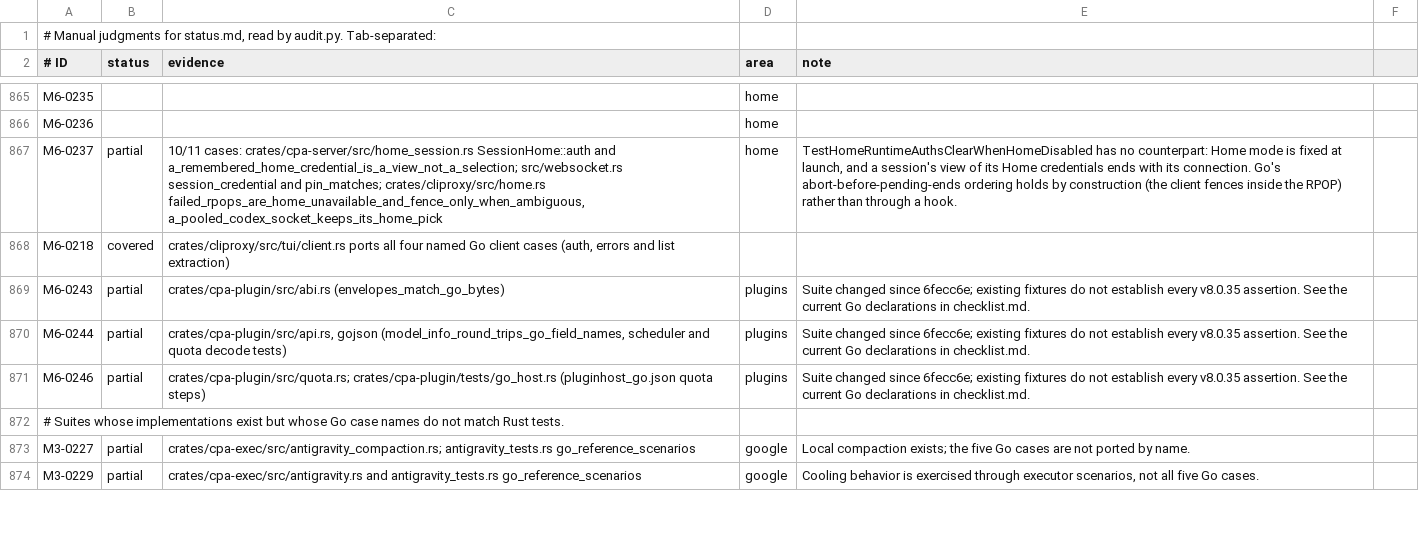
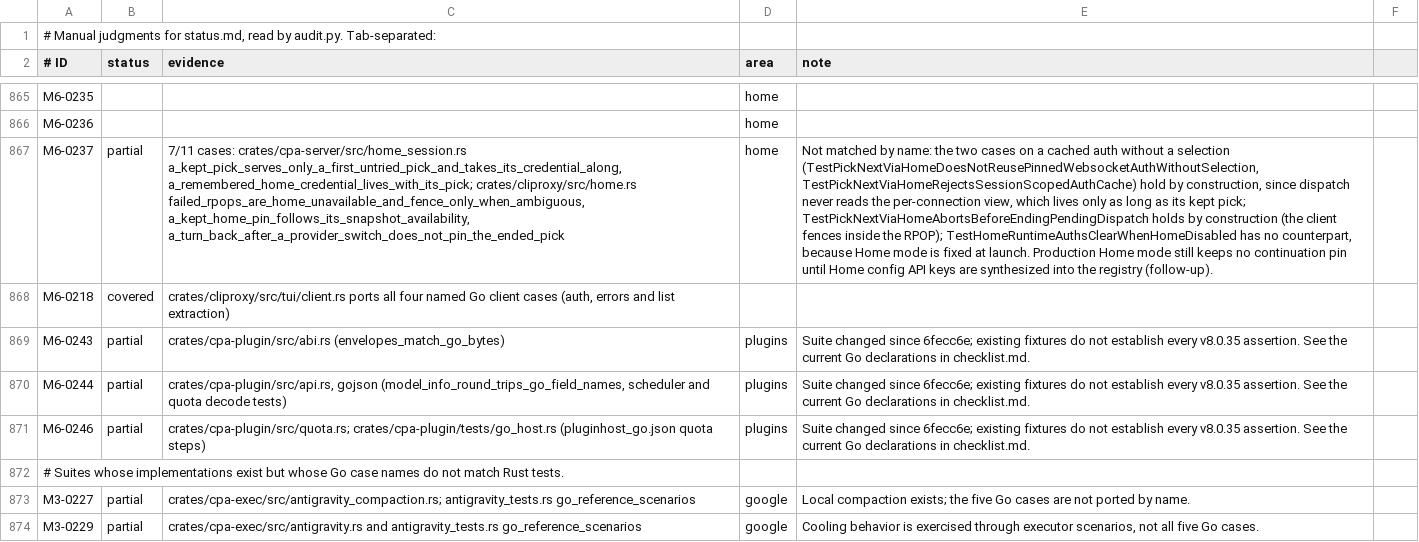
Before and after one commit to DarkEden-coding/sub-api-proxy, a TSV file: docs/parity-audit/manual.tsv, drawn as a sheet; only a part is shown, gaps mark what is left out; the diff names each change by its address in the sheet, - before the commit and + after, or states it on an @@ line.

Commit message:
Home WebSocket view: owned by its pick, availability from the snapshot
Review fixes for M6-0237:
- A remembered Home credential belongs to the kept pick that holds it
  (Go bindHomeSelectionRuntimeAuth): it goes when that pick ends,
  closes, drains or is replaced, and an ended pick removes only an
  entry it still owns (Go forgetHomeRuntimeAuth). Only credentials with
  WebSockets enabled are remembered (Go authWebsocketsEnabled).
- A Home pin passes Go's responsesWebsocketAuthAvailableForModel on the
  dispatched snapshot (disabled, status, model_states, auth-wide
  cooldown) before the pinned-key check. The Home decoder keeps those
  fields in a private home_availability attribute.
- The pin's model key splits the thinking suffix before trimming, as
  Go's responsesWebsocketProviderSetForModel does.
- Tests: snapshot availability, a provider switch and back, same-ID
  replacement, leased reuse conditions, and the spaced suffix.

Amp-Thread-ID: https://ampcode.com/threads/T-01a15a72-e3f2-71bf-9a97-844ade3cbd6a
Co-authored-by: Amp <amp@ampcode.com>

```diff
--- a/docs/parity-audit/manual.tsv
+++ b/docs/parity-audit/manual.tsv
-C867 (evidence): 10/11 cases: crates/cpa-server/src/home_session.rs SessionHome::auth and a_remembered_home_credential_is_a_view_not_a_selection; src/websocket.rs session_credential and pin_matches; crates/cliproxy/src/home.rs failed_rpops_are_home_unavailable_and_fence_only_when_ambiguous, a_pooled_codex_socket_keeps_its_home_pick
+C867 (evidence): 7/11 cases: crates/cpa-server/src/home_session.rs a_kept_pick_serves_only_a_first_untried_pick_and_takes_its_credential_along, a_remembered_home_credential_lives_with_its_pick; crates/cliproxy/src/home.rs failed_rpops_are_home_unavailable_and_fence_only_when_ambiguous, a_kept_home_pin_follows_its_snapshot_availability, a_turn_back_after_a_provider_switch_does_not_pin_the_ended_pick
-E867 (note): TestHomeRuntimeAuthsClearWhenHomeDisabled has no counterpart: Home mode is fixed at launch, and a session's view of its Home credentials ends with its connection. Go's abort-before-pending-ends ordering holds by construction (the client fences inside the RPOP) rather than through a hook.
+E867 (note): Not matched by name: the two cases on a cached auth without a selection (TestPickNextViaHomeDoesNotReusePinnedWebsocketAuthWithoutSelection, TestPickNextViaHomeRejectsSessionScopedAuthCache) hold by construction, since dispatch never reads the per-connection view, which lives only as long as its kept pick; TestPickNextViaHomeAbortsBeforeEndingPendingDispatch holds by construction (the client fences inside the RPOP); TestHomeRuntimeAuthsClearWhenHomeDisabled has no counterpart, because Home mode is fixed at launch. Production Home mode still keeps no continuation pin until Home config API keys are synthesized into the registry (follow-up).
```
Also changed, not shown: 6 other files.
